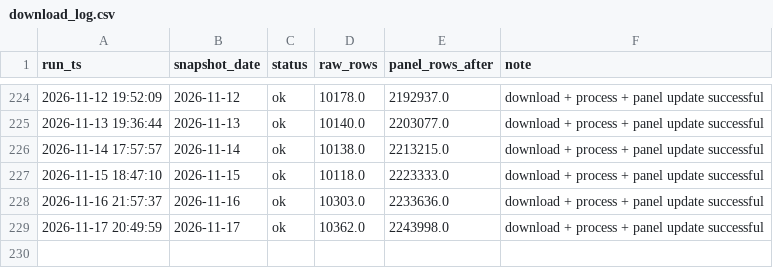
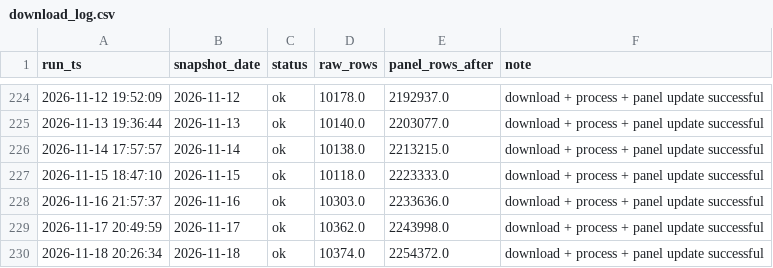
Before and after one commit to Teleyyy/dgeg-fuel-download, a CSV file: logs/download_log.csv, drawn as a sheet; only a part is shown, gaps mark what is left out; the diff names each change by its address in the sheet, - before the commit and + after, or states it on an @@ line.

```diff
--- a/logs/download_log.csv
+++ b/logs/download_log.csv
+row 230: 2026-11-18 20:26:34 | 2026-11-18 | ok | 10374.0 | 2254372.0 | download + process + panel update successful
```
Also changed, not shown: 4 other files.
